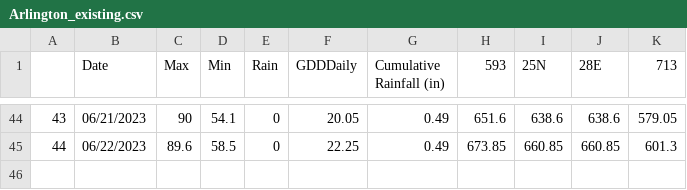
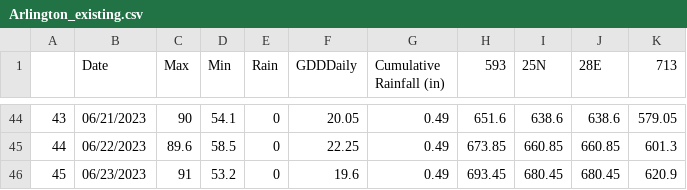
Before and after one commit to acperkins3/GDD-Plots-2023, a CSV file: Arlington_existing.csv, drawn as a sheet; only a part is shown, gaps mark what is left out.

```diff
--- a/Arlington_existing.csv
+++ b/Arlington_existing.csv
@@ -45 +45,2 @@
 "44","06/22/2023",89.6,58.5,0,22.25,0.49,673.85,660.85,660.85,601.3
+"45","06/23/2023",91,53.2,0,19.6,0.49,693.45,680.45,680.45,620.9
```
Also changed, not shown: ARLWatchdogExisting.csv, CHMW3.csv, 13 other files.
